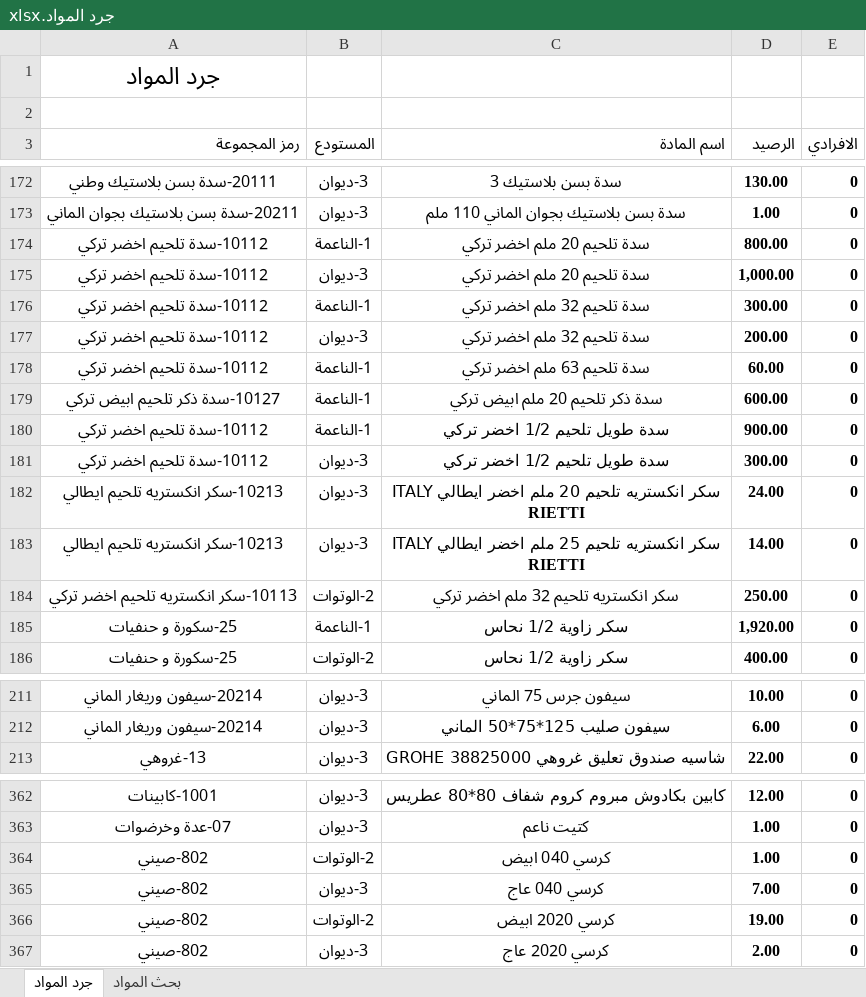
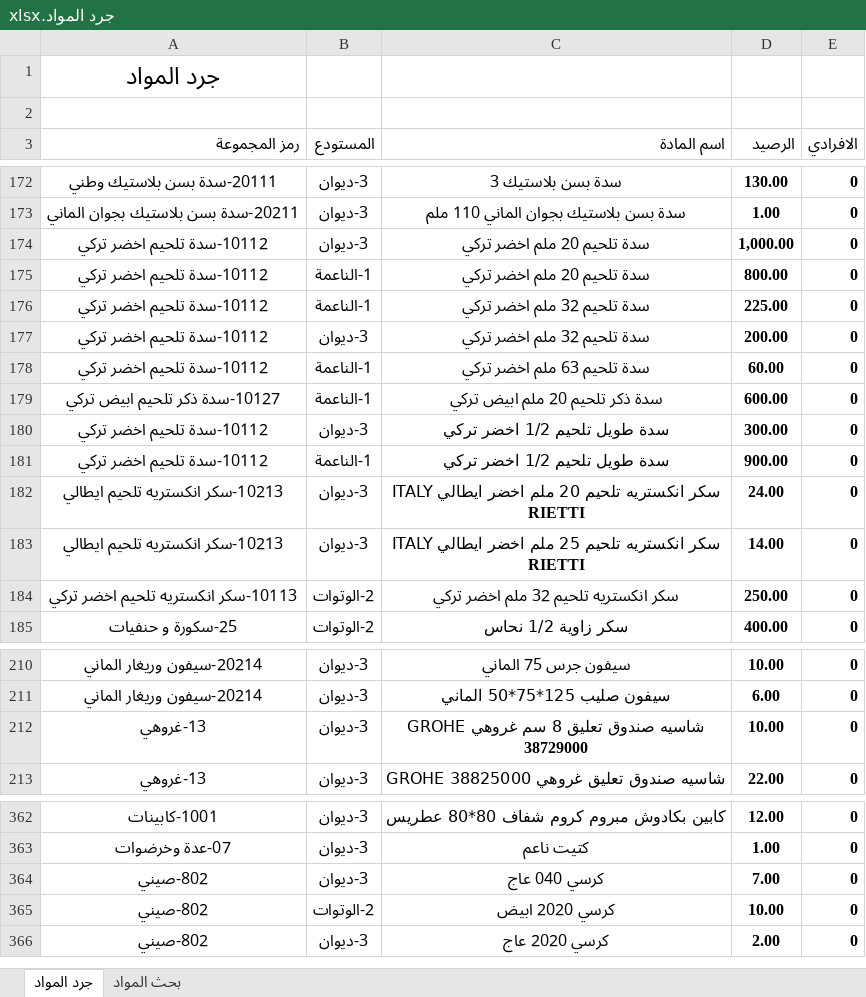
Before and after one commit to dabbousbasta/Dabbous-Al-Basta, an Excel workbook: جرد المواد.xlsx, sheet جرد المواد, drawn as a sheet; only a part is shown, gaps mark what is left out; values as stored, in another font and other column widths than the file's, no borders; removed rows and columns are numbered as before the commit, all else as after; the diff covers the shown part only; the diff names each change by its address in the sheet, - before the commit and + after, or states it on an @@ line.

```diff
--- a/جرد المواد.xlsx (sheet جرد المواد)
+++ b/جرد المواد.xlsx (sheet جرد المواد)
@@ row 175 moved to row 174: 10112-سدة تلحيم اخضر تركي @@
-D176 (الرصيد): 300.00
+D176 (الرصيد): 225.00
@@ row 181 moved to row 180: 10112-سدة تلحيم اخضر تركي @@
-row 185: 25-سكورة و حنفيات | 1-الناعمة | سكر زاوية 1/2 نحاس | 1,920.00 | 0
+row 212: 13-غروهي | 3-ديوان | شاسيه صندوق تعليق 8 سم غروهي GROHE 38729000 | 10.00 | 0
-row 364: 802-صيني | 2-الوتوات | كرسي 040 ابيض | 1.00 | 0
-D365 (الرصيد): 19.00
+D365 (الرصيد): 10.00
```
Also changed, not shown: 3 added rows, 2 removed rows, 18 moved rows and 15 edited cells elsewhere in this sheet.
